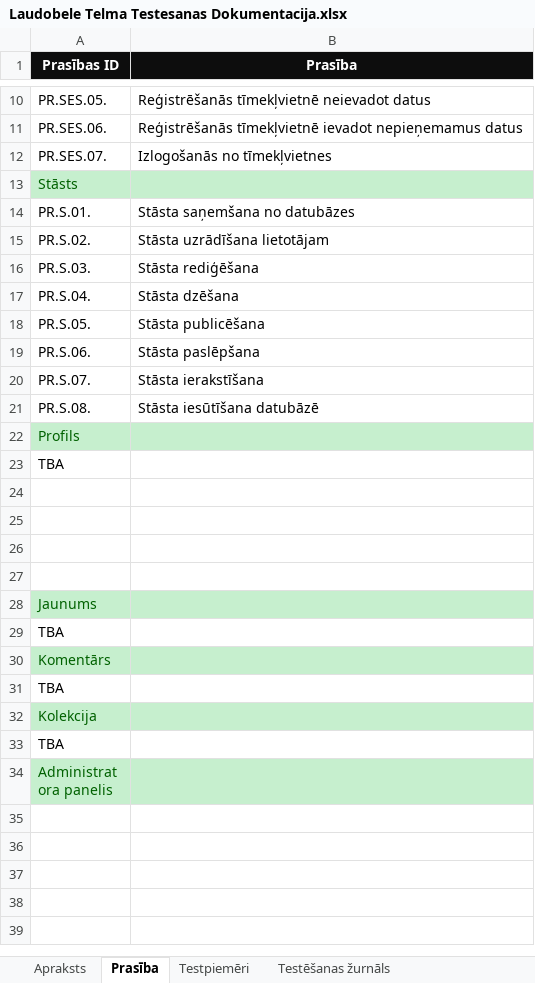
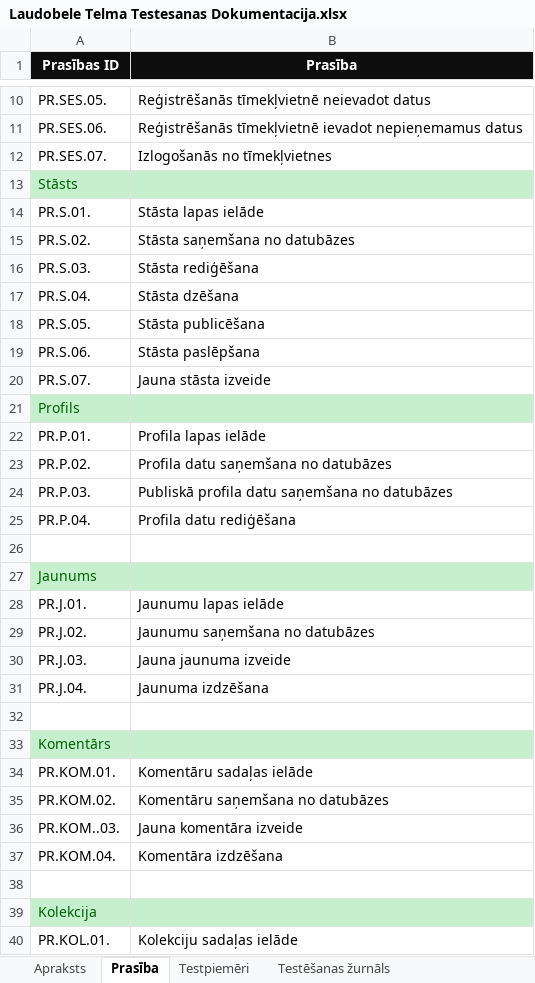
Before and after one commit to ratSeraphim/Laudobele_literarais_zurnals, an Excel workbook: Laudobele Telma Testesanas Dokumentacija.xlsx, sheet Prasība, drawn as a sheet; only a part is shown, gaps mark what is left out; the shorter side is filled out with more unchanged rows; values as stored, in another font and other column widths than the file's, no borders; removed rows and columns are numbered as before the commit, all else as after; the diff covers the shown part only; the diff names each change by its address in the sheet, - before the commit and + after, or states it on an @@ line.

```diff
--- a/Laudobele Telma Testesanas Dokumentacija.xlsx (sheet Prasība)
+++ b/Laudobele Telma Testesanas Dokumentacija.xlsx (sheet Prasība)
-B14 (Prasība): Stāsta saņemšana no datubāzes
+B14 (Prasība): Stāsta lapas ielāde
-B15 (Prasība): Stāsta uzrādīšana lietotājam
+B15 (Prasība): Stāsta saņemšana no datubāzes
-B20 (Prasība): Stāsta ierakstīšana
+B20 (Prasība): Jauna stāsta izveide
-row 21: PR.S.08. | Stāsta iesūtīšana datubāzē
-row 23: TBA
-row 22: (empty)
+row 22: PR.P.01. | Profila lapas ielāde
-row 23: (empty)
+row 23: PR.P.02. | Profila datu saņemšana no datubāzes
-row 24: (empty)
+row 24: PR.P.03. | Publiskā profila datu saņemšana no datubāzes
+row 25: PR.P.04. | Profila datu rediģēšana
+row 28: PR.J.01. | Jaunumu lapas ielāde
+row 29: PR.J.02. | Jaunumu saņemšana no datubāzes
+row 30: PR.J.03. | Jauna jaunuma izveide
+row 31: PR.J.04. | Jaunuma izdzēšana
-A32 (Prasības ID): TBA
+A32 (Prasības ID): (empty)
+row 34: PR.KOM.01. | Komentāru sadaļas ielāde
+row 35: PR.KOM.02. | Komentāru saņemšana no datubāzes
+row 36: PR.KOM..03. | Jauna komentāra izveide
+row 37: PR.KOM.04. | Komentāra izdzēšana
-A38 (Prasības ID): TBA
+A38 (Prasības ID): (empty)
-row 33: TBA
+row 40: PR.KOL.01. | Kolekciju sadaļas ielāde
```
Also changed, not shown: 7 added rows elsewhere in this sheet, sheet Testēšanas žurnāls, 29 other files.
